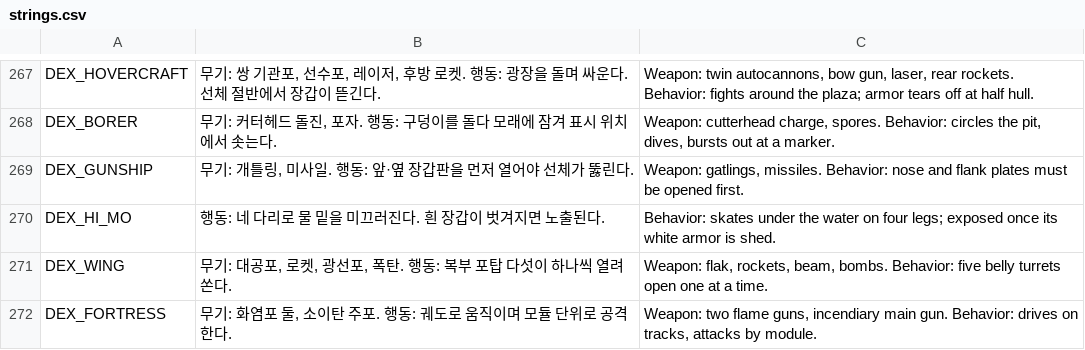
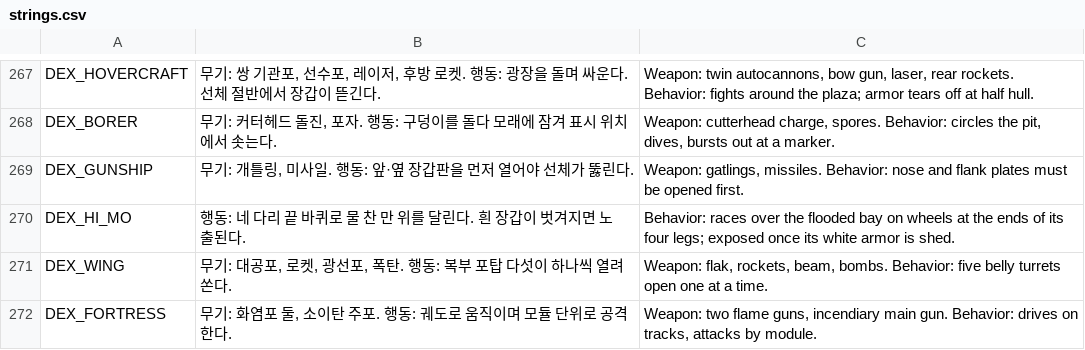
Before and after one commit to scarf005/orca-class, a CSV file: i18n/strings.csv, drawn as a sheet; only a part is shown, gaps mark what is left out.

```diff
--- a/i18n/strings.csv
+++ b/i18n/strings.csv
@@ -269,3 +269,3 @@ DEX_BORER,"무기: 커터헤드 돌진, 포자. 행동: 구덩이를 돌다 모
 DEX_GUNSHIP,"무기: 개틀링, 미사일. 행동: 앞·옆 장갑판을 먼저 열어야 선체가 뚫린다.","Weapon: gatlings, missiles. Behavior: nose and flank plates must be opened first."
-DEX_HI_MO,행동: 네 다리로 물 밑을 미끄러진다. 흰 장갑이 벗겨지면 노출된다.,Behavior: skates under the water on four legs; exposed once its white armor is shed.
+DEX_HI_MO,행동: 네 다리 끝 바퀴로 물 찬 만 위를 달린다. 흰 장갑이 벗겨지면 노출된다.,Behavior: races over the flooded bay on wheels at the ends of its four legs; exposed once its white armor is shed.
 DEX_WING,"무기: 대공포, 로켓, 광선포, 폭탄. 행동: 복부 포탑 다섯이 하나씩 열려 쏜다.","Weapon: flak, rockets, beam, bombs. Behavior: five belly turrets open one at a time."
```
Also changed, not shown: 1 other file.
